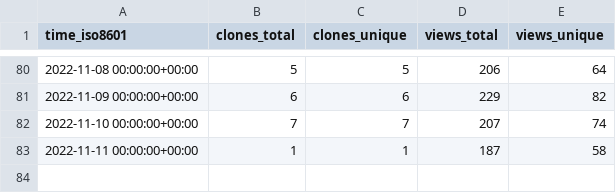
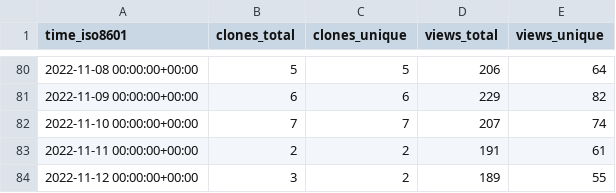
Before and after one commit to hgalytoby/MyselfAnimeDownloader, a CSV file: hgalytoby/MyselfAnimeDownloader/ghrs-data/views_clones_aggregate.csv, drawn as a sheet; only a part is shown, gaps mark what is left out.

```diff
--- a/hgalytoby/MyselfAnimeDownloader/ghrs-data/views_clones_aggregate.csv
+++ b/hgalytoby/MyselfAnimeDownloader/ghrs-data/views_clones_aggregate.csv
@@ -82,2 +82,3 @@ time_iso8601,clones_total,clones_unique,views_total,views_unique
 2022-11-10 00:00:00+00:00,7,7,207,74
-2022-11-11 00:00:00+00:00,1,1,187,58
+2022-11-11 00:00:00+00:00,2,2,191,61
+2022-11-12 00:00:00+00:00,3,2,189,55
```
Also changed, not shown: 1 other file.
